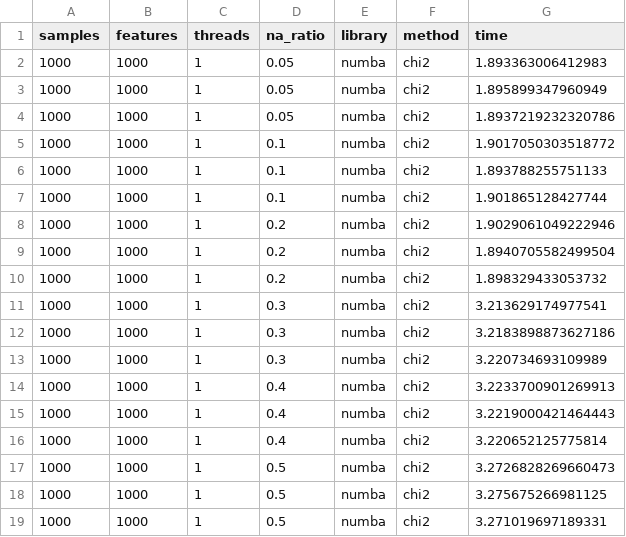
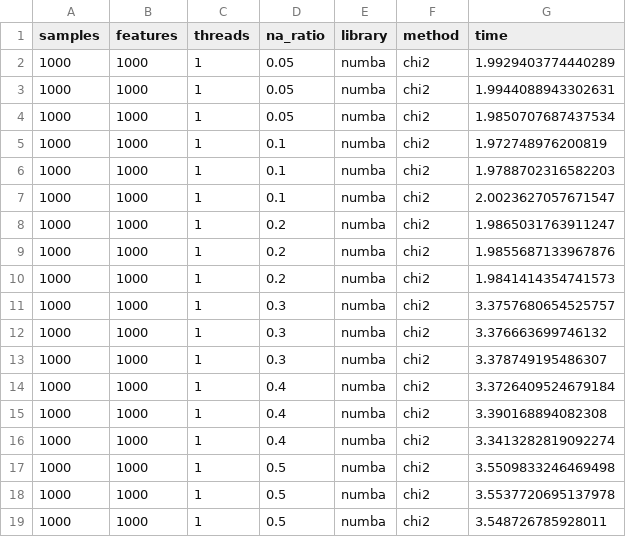
Before and after one commit to DyHealthNet/NApy_benchmark, a CSV file: benchmark/results/na_ratios/na_ratios_cat_cat_MNAR.csv, drawn as a sheet.

```diff
--- a/benchmark/results/na_ratios/na_ratios_cat_cat_MNAR.csv
+++ b/benchmark/results/na_ratios/na_ratios_cat_cat_MNAR.csv
@@ -1,19 +1,19 @@
 samples,features,threads,na_ratio,library,method,time
-1000,1000,1,0.05,numba,chi2,1.893363006412983
-1000,1000,1,0.05,numba,chi2,1.895899347960949
-1000,1000,1,0.05,numba,chi2,1.8937219232320786
-1000,1000,1,0.1,numba,chi2,1.9017050303518772
-1000,1000,1,0.1,numba,chi2,1.893788255751133
-1000,1000,1,0.1,numba,chi2,1.901865128427744
-1000,1000,1,0.2,numba,chi2,1.9029061049222946
-1000,1000,1,0.2,numba,chi2,1.8940705582499504
-1000,1000,1,0.2,numba,chi2,1.898329433053732
-1000,1000,1,0.3,numba,chi2,3.213629174977541
-1000,1000,1,0.3,numba,chi2,3.2183898873627186
-1000,1000,1,0.3,numba,chi2,3.220734693109989
-1000,1000,1,0.4,numba,chi2,3.2233700901269913
-1000,1000,1,0.4,numba,chi2,3.2219000421464443
-1000,1000,1,0.4,numba,chi2,3.220652125775814
-1000,1000,1,0.5,numba,chi2,3.2726828269660473
-1000,1000,1,0.5,numba,chi2,3.275675266981125
-1000,1000,1,0.5,numba,chi2,3.271019697189331
+1000,1000,1,0.05,numba,chi2,1.9929403774440289
+1000,1000,1,0.05,numba,chi2,1.9944088943302631
+1000,1000,1,0.05,numba,chi2,1.9850707687437534
+1000,1000,1,0.1,numba,chi2,1.972748976200819
+1000,1000,1,0.1,numba,chi2,1.9788702316582203
+1000,1000,1,0.1,numba,chi2,2.0023627057671547
+1000,1000,1,0.2,numba,chi2,1.9865031763911247
+1000,1000,1,0.2,numba,chi2,1.9855687133967876
+1000,1000,1,0.2,numba,chi2,1.9841414354741573
+1000,1000,1,0.3,numba,chi2,3.3757680654525757
+1000,1000,1,0.3,numba,chi2,3.376663699746132
+1000,1000,1,0.3,numba,chi2,3.378749195486307
+1000,1000,1,0.4,numba,chi2,3.3726409524679184
+1000,1000,1,0.4,numba,chi2,3.390168894082308
+1000,1000,1,0.4,numba,chi2,3.3413282819092274
+1000,1000,1,0.5,numba,chi2,3.5509833246469498
+1000,1000,1,0.5,numba,chi2,3.5537720695137978
+1000,1000,1,0.5,numba,chi2,3.548726785928011
```
Also changed, not shown: benchmark/results/na_ratios/na_ratios_bin_cont_MNAR.csv, benchmark/results/na_ratios/na_ratios_cat_cat_MAR.csv, 5 other files.
